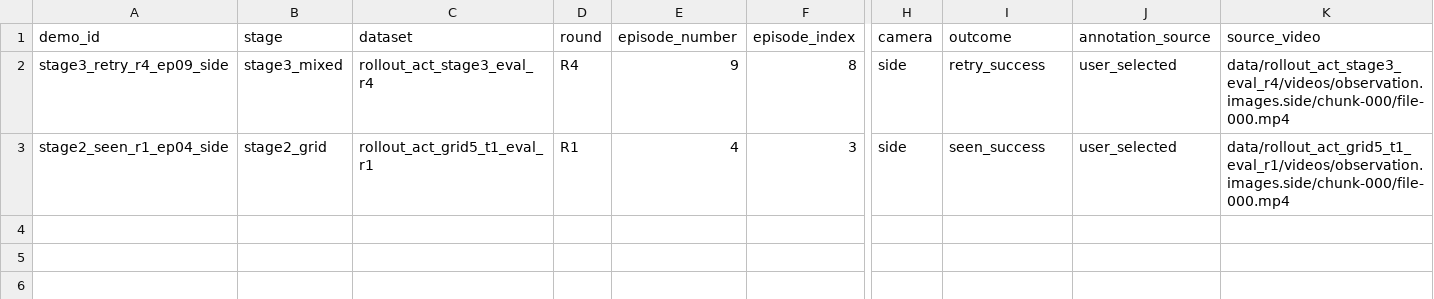
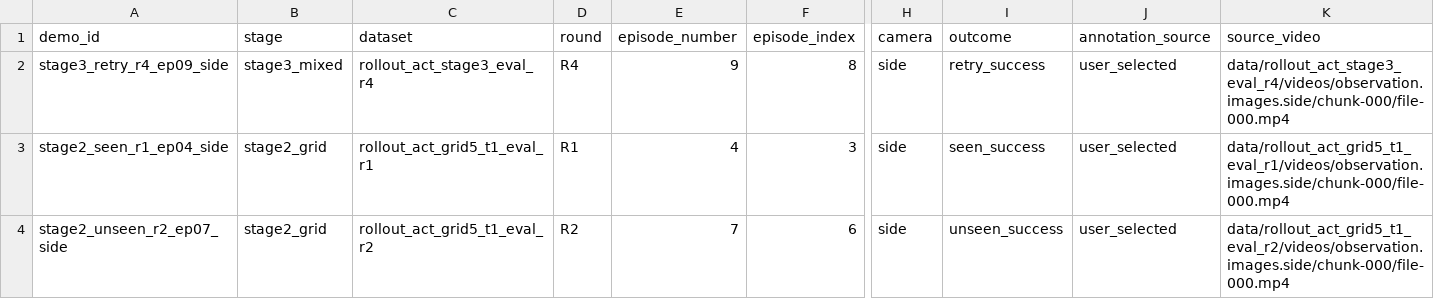
Before and after one commit to ChrisRuihanWang/soarm101-act-generalization, a CSV file: videos/manifest.csv, drawn as a sheet; only a part is shown, gaps mark what is left out; rows hold the shown columns only; the diff names each change by its address in the sheet, - before the commit and + after, or states it on an @@ line.

Commit message:
Add Stage 2 unseen-position demo from R2 episode index 6

```diff
--- a/videos/manifest.csv
+++ b/videos/manifest.csv
+row 4: stage2_unseen_r2_ep07_side | stage2_grid | rollout_act_grid5_t1_eval_r2 | R2 | 7 | 6 | side | unseen_success | user_selected | data/rollout_act_grid5_t1_eval_r2/videos/observation.images.side/chunk-000/file-000.mp4
```
Also changed, not shown: 3 other files.
